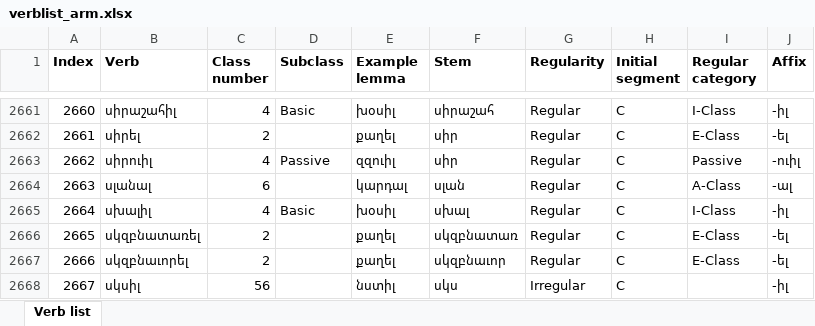
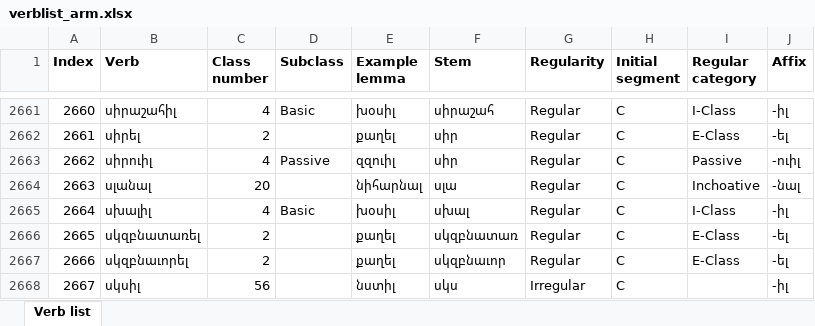
Before and after one commit to jhdeov/ArmenianVerbs, an Excel workbook: verblist/verblist_excel/verblist_arm.xlsx, sheet Verb list, drawn as a sheet; only a part is shown, gaps mark what is left out; values as stored, in another font and other column widths than the file's, no borders; the diff names each change by its address in the sheet, - before the commit and + after, or states it on an @@ line.

```diff
--- a/verblist/verblist_excel/verblist_arm.xlsx (sheet Verb list)
+++ b/verblist/verblist_excel/verblist_arm.xlsx (sheet Verb list)
-C2664 (Class number): 6
+C2664 (Class number): 20
-E2664 (Example lemma): կարդալ
+E2664 (Example lemma): նիհարնալ
-F2664 (Stem): սլան
+F2664 (Stem): սլա
-I2664 (Regular category): A-Class
+I2664 (Regular category): Inchoative
-J2664 (Affix): -ալ
+J2664 (Affix): -նալ
```
Also changed, not shown: verblist/verblist_excel/verblist_trans.xlsx, 4 other files.
